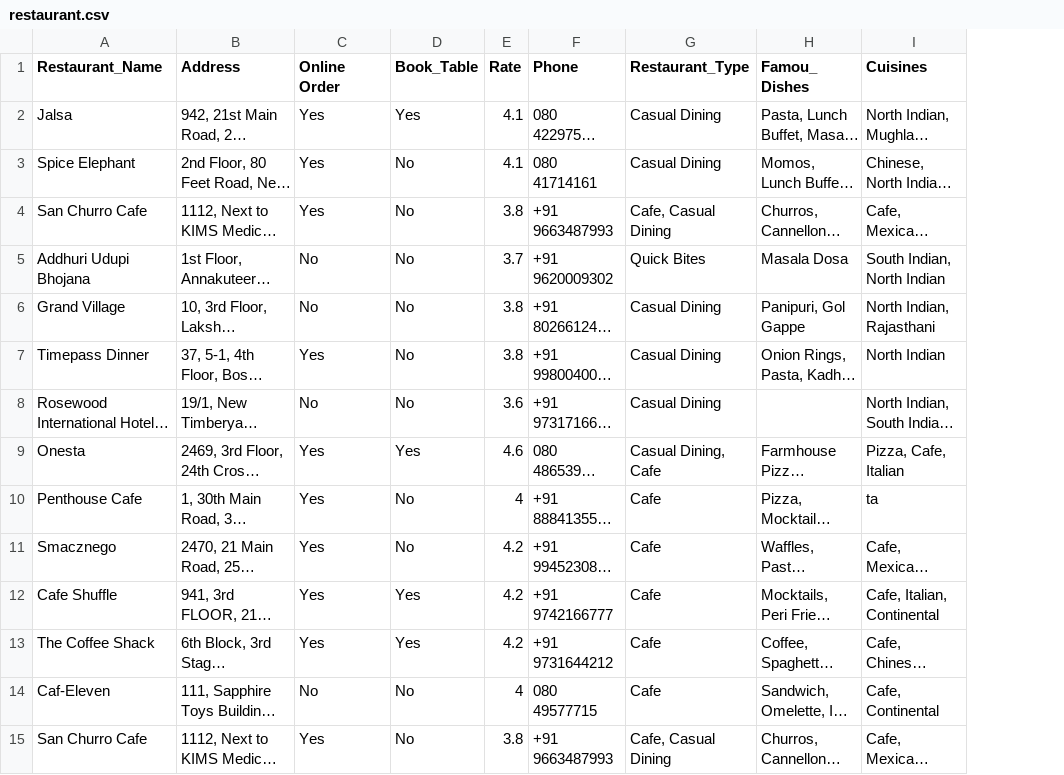
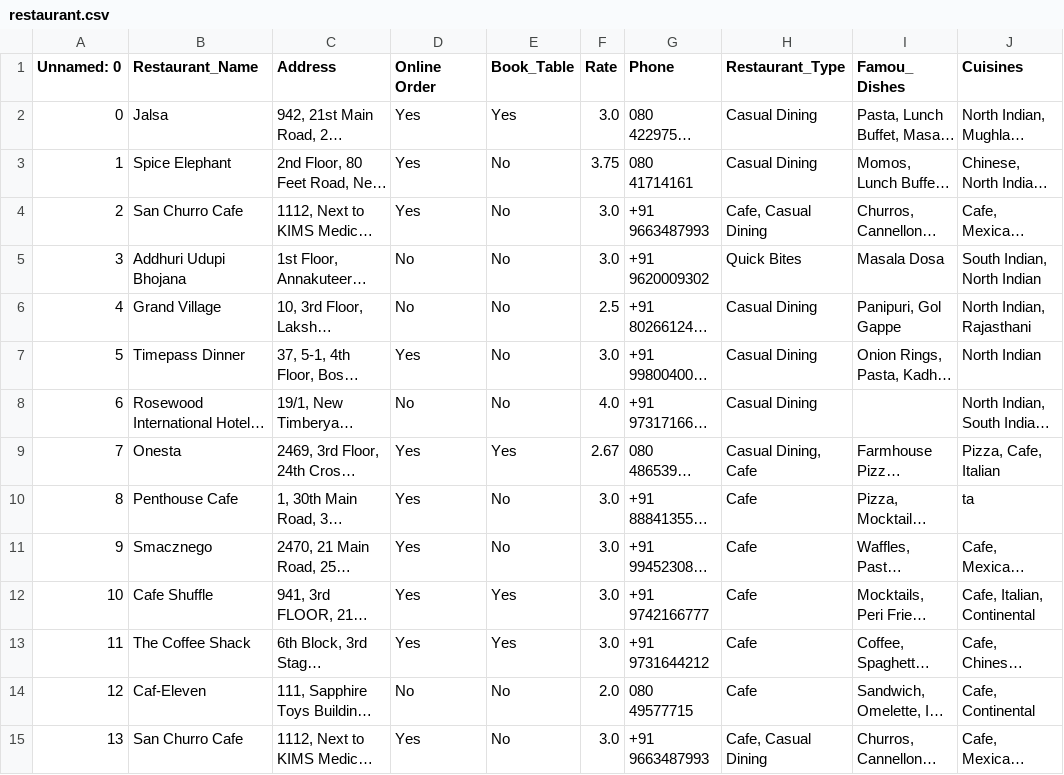
Before and after one commit to eswarupkumar/Realtime-Restaurant-Recommendation, a CSV file: RRR/restaurant.csv, drawn as a sheet; only a part is shown; long unchanged cells end in …; addresses are those after the commit; the diff covers the shown part only; the diff names each change by its address in the sheet, - before the commit and + after, or states it on an @@ line.

```diff
--- a/RRR/restaurant.csv
+++ b/RRR/restaurant.csv
+column A (Unnamed: 0), rows 2-15: 0 | 1 | 2 | 3 | 4 | 5 | 6 | 7 | 8 | 9 | 10 | 11 | 12 | 13
-F2 (Rate): 4.1
+F2 (Rate): 3.0
-F3 (Rate): 4.1
+F3 (Rate): 3.75
-F4 (Rate): 3.8
+F4 (Rate): 3.0
-F5 (Rate): 3.7
+F5 (Rate): 3.0
-F6 (Rate): 3.8
+F6 (Rate): 2.5
-F7 (Rate): 3.8
+F7 (Rate): 3.0
-F8 (Rate): 3.6
+F8 (Rate): 4.0
-F9 (Rate): 4.6
+F9 (Rate): 2.67
-F10 (Rate): 4
+F10 (Rate): 3.0
-F11:F13 (Rate): 4.2
+F11:F13 (Rate): 3.0
-F14 (Rate): 4
+F14 (Rate): 2.0
-F15 (Rate): 3.8
+F15 (Rate): 3.0
```
Also changed, not shown: 62 edited cells elsewhere in this file, RRR/ratings.csv, 2 other files.
